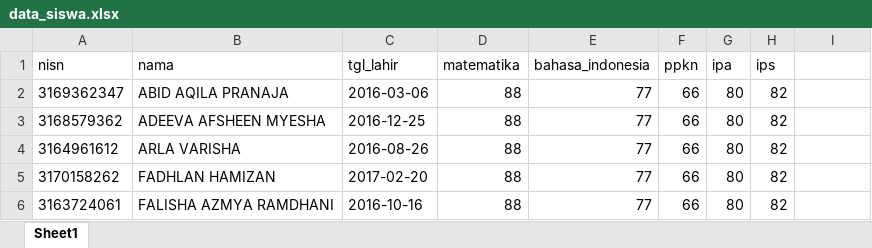
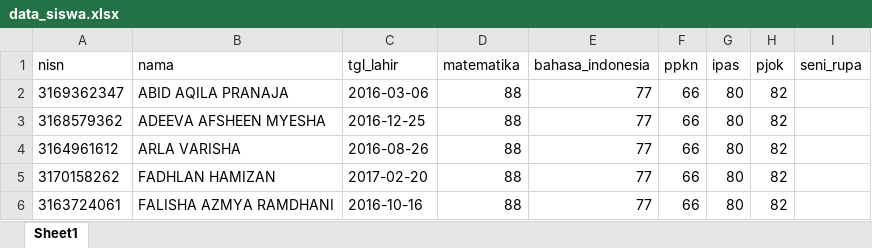
Before and after one commit to Roso770601/web-sekolah, an Excel workbook: nilai/data_siswa.xlsx, sheet Sheet1, drawn as a sheet; only a part is shown; values as stored, in another font and other column widths than the file's, no borders; the diff names each change by its address in the sheet, - before the commit and + after, or states it on an @@ line.

Commit message:
Update nilai siswa otomatis

```diff
--- a/nilai/data_siswa.xlsx (sheet Sheet1)
+++ b/nilai/data_siswa.xlsx (sheet Sheet1)
-G1: ipa
+G1: ipas
-H1: ips
+H1: pjok
-I1: (empty)
+I1: seni_rupa
```
Also changed, not shown: 4 other files.
